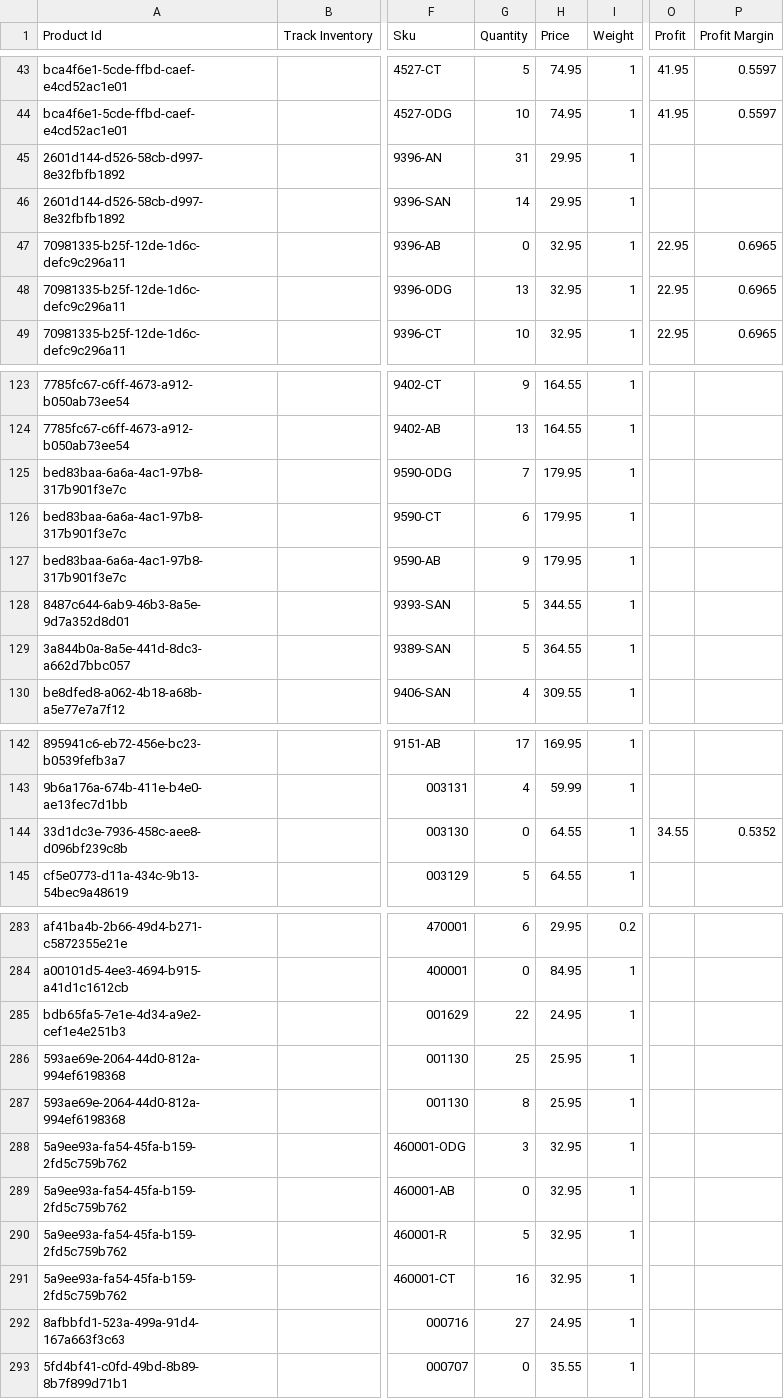
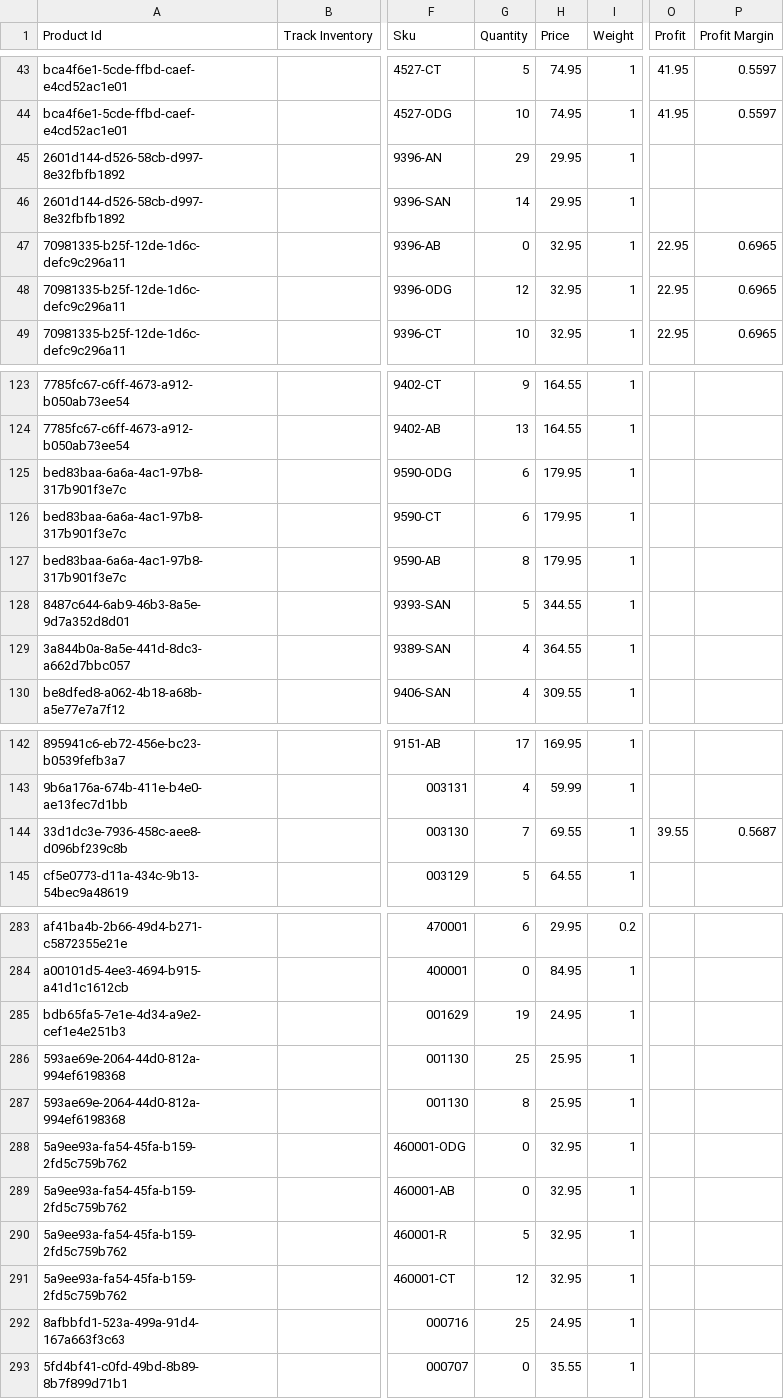
Before and after one commit to mxmus/akguys, a CSV file: inventory.csv, drawn as a sheet; only a part is shown, gaps mark what is left out; the diff covers the shown part only; the diff names each change by its address in the sheet, - before the commit and + after, or states it on an @@ line.

Commit message:
upd inv

```diff
--- a/inventory.csv
+++ b/inventory.csv
-G45 (Quantity): 31
+G45 (Quantity): 29
-G48 (Quantity): 13
+G48 (Quantity): 12
-G125 (Quantity): 7
+G125 (Quantity): 6
-G127 (Quantity): 9
+G127 (Quantity): 8
-G129 (Quantity): 5
+G129 (Quantity): 4
-G144 (Quantity): 0
+G144 (Quantity): 7
-H144 (Price): 64.55
+H144 (Price): 69.55
-O144 (Profit): 34.55
+O144 (Profit): 39.55
-P144 (Profit Margin): 0.5352
+P144 (Profit Margin): 0.5687
-G285 (Quantity): 22
+G285 (Quantity): 19
-G288 (Quantity): 3
+G288 (Quantity): 0
-G291 (Quantity): 16
+G291 (Quantity): 12
-G292 (Quantity): 27
+G292 (Quantity): 25
```
Also changed, not shown: 14 edited cells elsewhere in this file.
